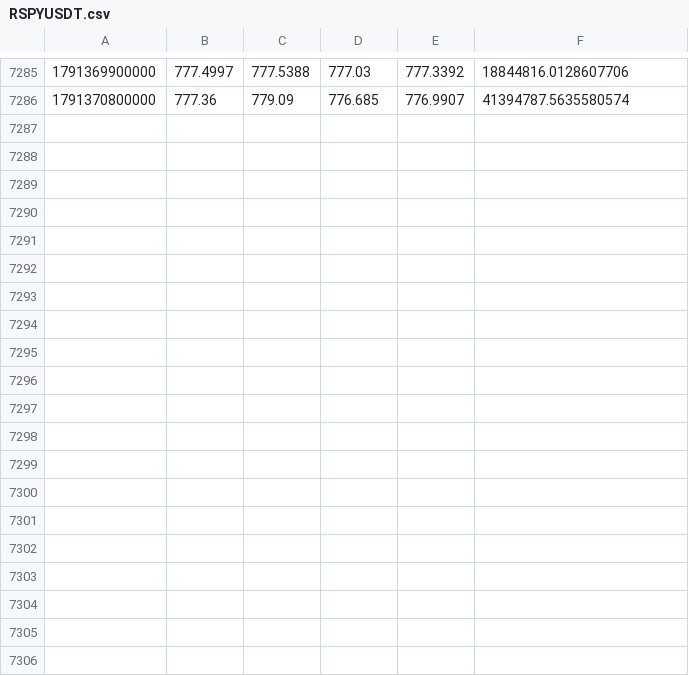
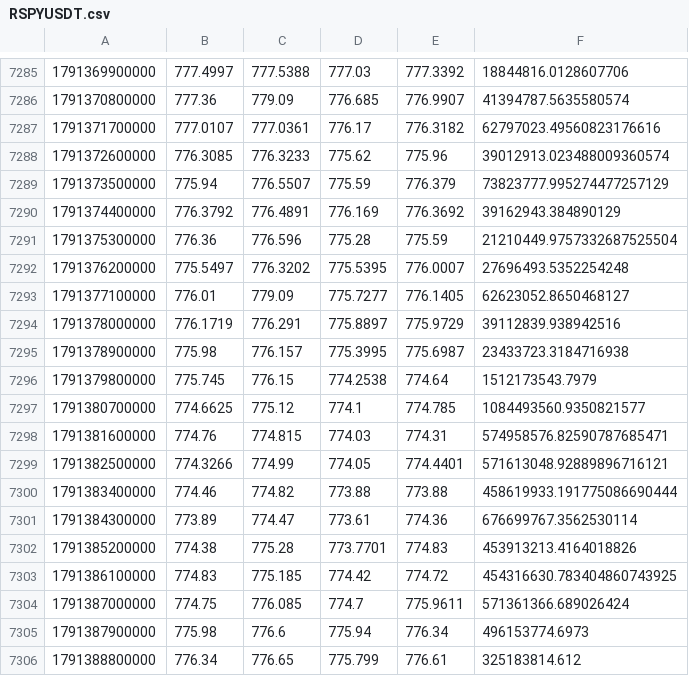
Before and after one commit to Milliebanned/precedent, a CSV file: data/candles/RSPYUSDT.csv, drawn as a sheet; only a part is shown, gaps mark what is left out; the diff covers the shown part only.

```diff
--- a/data/candles/RSPYUSDT.csv
+++ b/data/candles/RSPYUSDT.csv
@@ -7286 +7286,21 @@
 1791370800000,777.36,779.09,776.685,776.9907,41394787.5635580574
+1791371700000,777.0107,777.0361,776.17,776.3182,62797023.49560823176616
+1791372600000,776.3085,776.3233,775.62,775.96,39012913.023488009360574
+1791373500000,775.94,776.5507,775.59,776.379,73823777.995274477257129
+1791374400000,776.3792,776.4891,776.169,776.3692,39162943.384890129
+1791375300000,776.36,776.596,775.28,775.59,21210449.9757332687525504
+1791376200000,775.5497,776.3202,775.5395,776.0007,27696493.5352254248
+1791377100000,776.01,779.09,775.7277,776.1405,62623052.8650468127
+1791378000000,776.1719,776.291,775.8897,775.9729,39112839.938942516
+1791378900000,775.98,776.157,775.3995,775.6987,23433723.3184716938
+1791379800000,775.745,776.15,774.2538,774.64,1512173543.7979
+1791380700000,774.6625,775.12,774.1,774.785,1084493560.9350821577
+1791381600000,774.76,774.815,774.03,774.31,574958576.82590787685471
+1791382500000,774.3266,774.99,774.05,774.4401,571613048.92889896716121
+1791383400000,774.46,774.82,773.88,773.88,458619933.191775086690444
+1791384300000,773.89,774.47,773.61,774.36,676699767.3562530114
+1791385200000,774.38,775.28,773.7701,774.83,453913213.4164018826
+1791386100000,774.83,775.185,774.42,774.72,454316630.783404860743925
+1791387000000,774.75,776.085,774.7,775.9611,571361366.689026424
+1791387900000,775.98,776.6,775.94,776.34,496153774.6973
+1791388800000,776.34,776.65,775.799,776.61,325183814.612
```
Also changed, not shown: 13 added rows elsewhere in this file, data/candles/BTCUSDT.csv, data/candles/RAMZNUSDT.csv, 9 other files.
